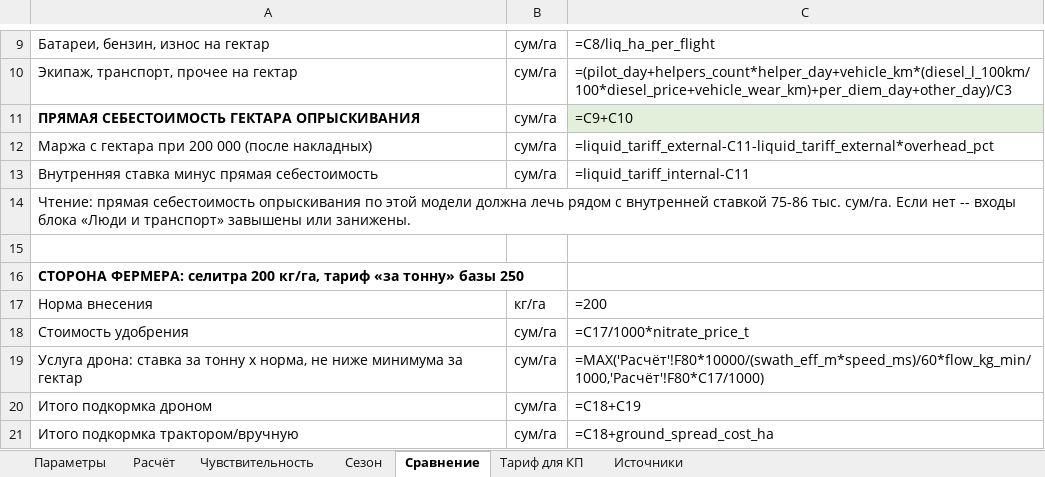
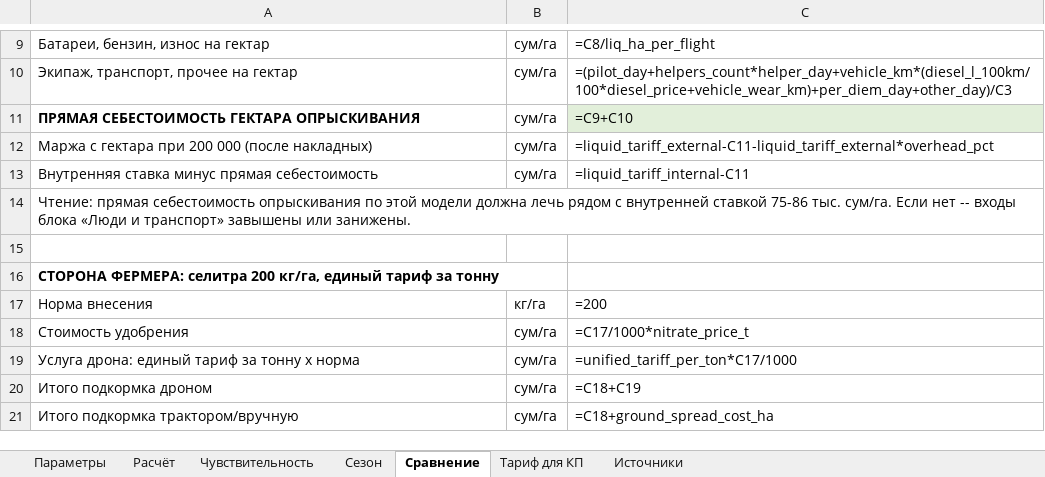
Before and after one commit to sINte3/vehicle-soft, an Excel workbook: docs/research/drone-winter-spreading/model.xlsx, sheet Сравнение, drawn as a sheet; only a part is shown, gaps mark what is left out; values as stored, in another font and other column widths than the file's, no borders; formulas without a stored value are shown as written; removed rows and columns are numbered as before the commit, all else as after; the diff names each change by its address in the sheet, - before the commit and + after, or states it on an @@ line.

```diff
--- a/docs/research/drone-winter-spreading/model.xlsx (sheet Сравнение)
+++ b/docs/research/drone-winter-spreading/model.xlsx (sheet Сравнение)
-A16: …200 кг/га, тариф «за тонну» базы 250
+A16: …200 кг/га, единый тариф за тонну
-row 19: Услуга дрона: ставка за тонну x норма, не ниже минимума за гектар | сум/га | =MAX('Расчёт'!F80*10000/(swath_eff_m*speed_ms)/60*flow_kg_min/1000,'Расчёт'!F80*C17/1000)
+row 19: Услуга дрона: единый тариф за тонну x норма | сум/га | =unified_tariff_per_ton*C17/1000
```
Also changed, not shown: sheet Тариф для КП, sheet Параметры, sheet Сезон, 13 other files.
